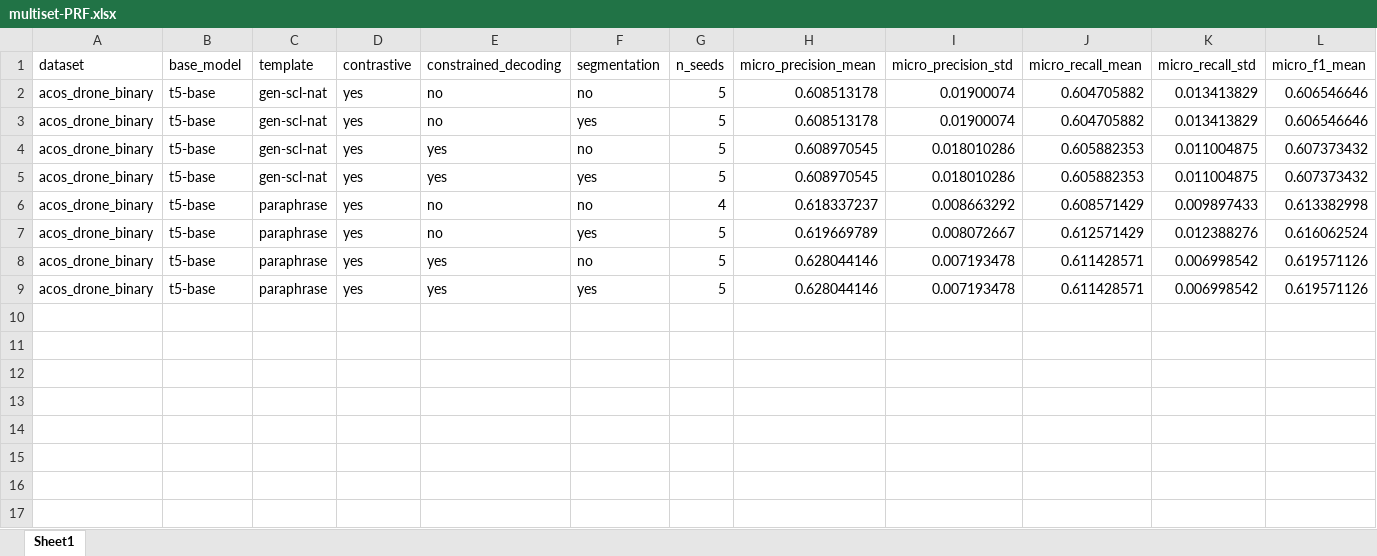
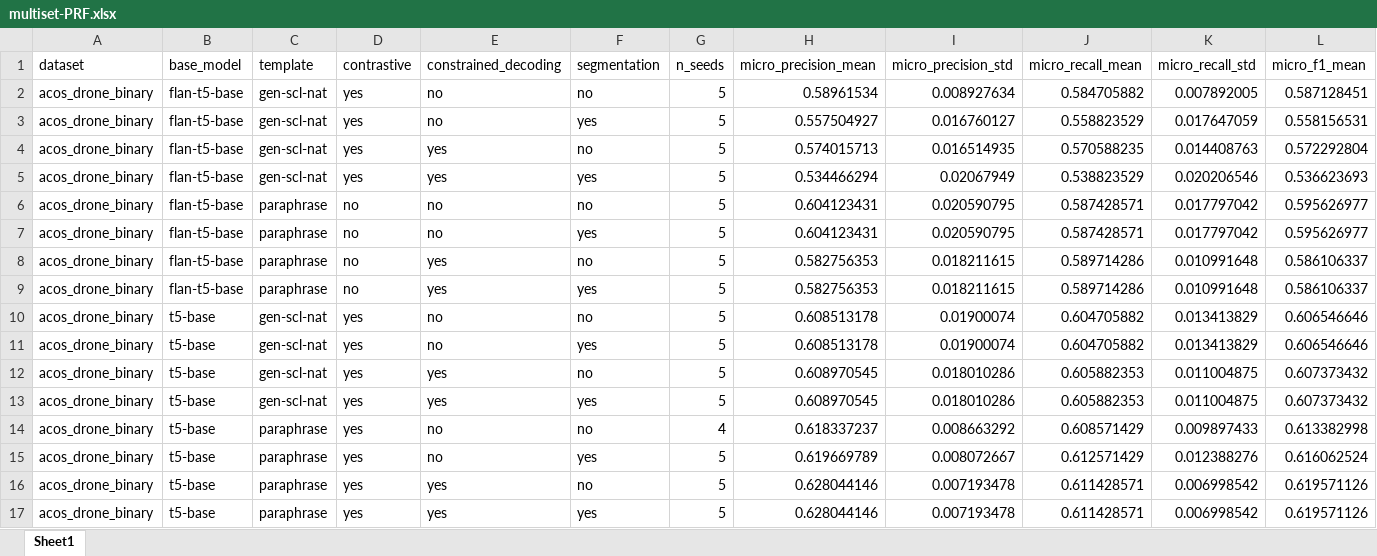
Before and after one commit to swardiantara/drone-GEN_SCL_NAT, an Excel workbook: analysis/aggregate/multiset-PRF.xlsx, sheet Sheet1, drawn as a sheet; only a part is shown; values as stored, in another font and other column widths than the file's, no borders; rows hold the shown columns only; the diff names each change by its address in the sheet, - before the commit and + after, or states it on an @@ line.

```diff
--- a/analysis/aggregate/multiset-PRF.xlsx (sheet Sheet1)
+++ b/analysis/aggregate/multiset-PRF.xlsx (sheet Sheet1)
+row 2: acos_drone_binary | flan-t5-base | gen-scl-nat | yes | no | no | 5 | 0.58961534 | 0.008927634 | 0.584705882 | 0.007892005 | 0.587128451
+row 3: acos_drone_binary | flan-t5-base | gen-scl-nat | yes | no | yes | 5 | 0.557504927 | 0.016760127 | 0.558823529 | 0.017647059 | 0.558156531
+row 4: acos_drone_binary | flan-t5-base | gen-scl-nat | yes | yes | no | 5 | 0.574015713 | 0.016514935 | 0.570588235 | 0.014408763 | 0.572292804
+row 5: acos_drone_binary | flan-t5-base | gen-scl-nat | yes | yes | yes | 5 | 0.534466294 | 0.02067949 | 0.538823529 | 0.020206546 | 0.536623693
+row 6: acos_drone_binary | flan-t5-base | paraphrase | no | no | no | 5 | 0.604123431 | 0.020590795 | 0.587428571 | 0.017797042 | 0.595626977
+row 7: acos_drone_binary | flan-t5-base | paraphrase | no | no | yes | 5 | 0.604123431 | 0.020590795 | 0.587428571 | 0.017797042 | 0.595626977
+row 8: acos_drone_binary | flan-t5-base | paraphrase | no | yes | no | 5 | 0.582756353 | 0.018211615 | 0.589714286 | 0.010991648 | 0.586106337
+row 9: acos_drone_binary | flan-t5-base | paraphrase | no | yes | yes | 5 | 0.582756353 | 0.018211615 | 0.589714286 | 0.010991648 | 0.586106337
```
Also changed, not shown: analysis/aggregate/ac-PRF.xlsx, analysis/aggregate/generative.xlsx, 4 other files.
